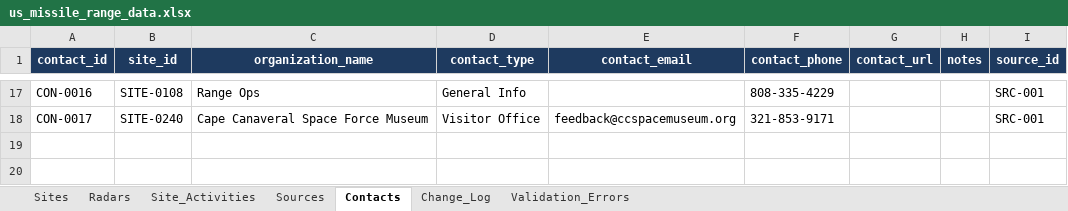
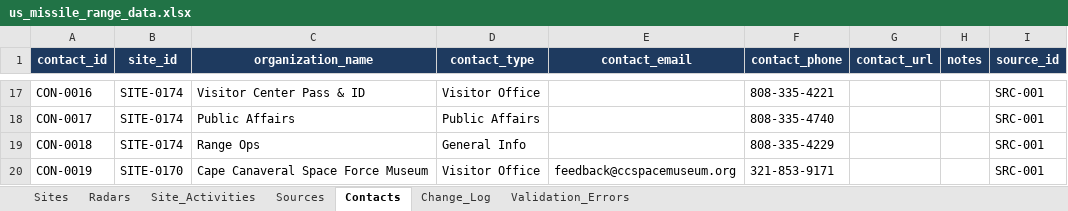
Before and after one commit to sanovsky-code/us-missile-range-app, an Excel workbook: data/us_missile_range_data.xlsx, sheet Contacts, drawn as a sheet; only a part is shown, gaps mark what is left out; values as stored, in another font and other column widths than the file's, no borders; the diff covers the shown part only; the diff names each change by its address in the sheet, - before the commit and + after, or states it on an @@ line.

```diff
--- a/data/us_missile_range_data.xlsx (sheet Contacts)
+++ b/data/us_missile_range_data.xlsx (sheet Contacts)
-B17 (site_id): SITE-0108
+B17 (site_id): SITE-0174
-C17 (organization_name): Range Ops
+C17 (organization_name): Visitor Center Pass & ID
-D17 (contact_type): General Info
+D17 (contact_type): Visitor Office
-F17 (contact_phone): 808-335-4229
+F17 (contact_phone): 808-335-4221
-B18 (site_id): SITE-0240
+B18 (site_id): SITE-0174
-C18 (organization_name): Cape Canaveral Space Force Museum
+C18 (organization_name): Public Affairs
-D18 (contact_type): Visitor Office
+D18 (contact_type): Public Affairs
-E18 (contact_email): feedback@ccspacemuseum.org
+E18 (contact_email): (empty)
-F18 (contact_phone): 321-853-9171
+F18 (contact_phone): 808-335-4740
+row 19: CON-0018 | SITE-0174 | Range Ops | General Info |  | 808-335-4229 |  |  | SRC-001
+row 20: CON-0019 | SITE-0170 | Cape Canaveral Space Force Museum | Visitor Office | feedback@ccspacemuseum.org | 321-853-9171 |  |  | SRC-001
```
Also changed, not shown: 33 edited cells elsewhere in this sheet, sheet Sites, sheet Site_Activities, sheet Radars, 8 other files.
